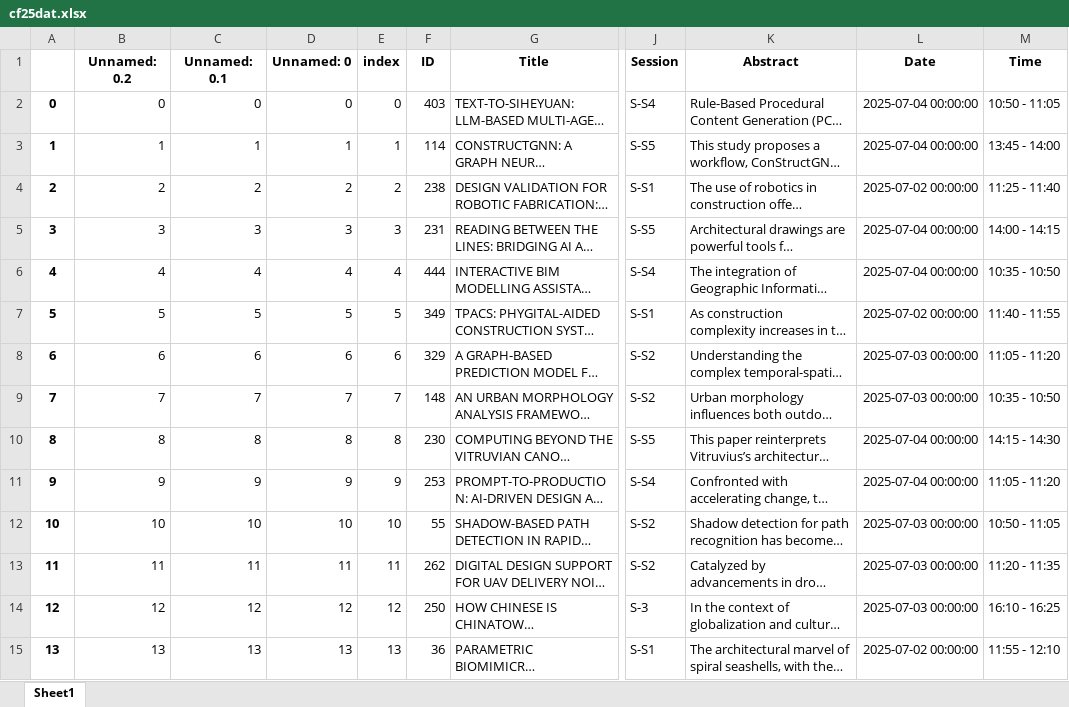
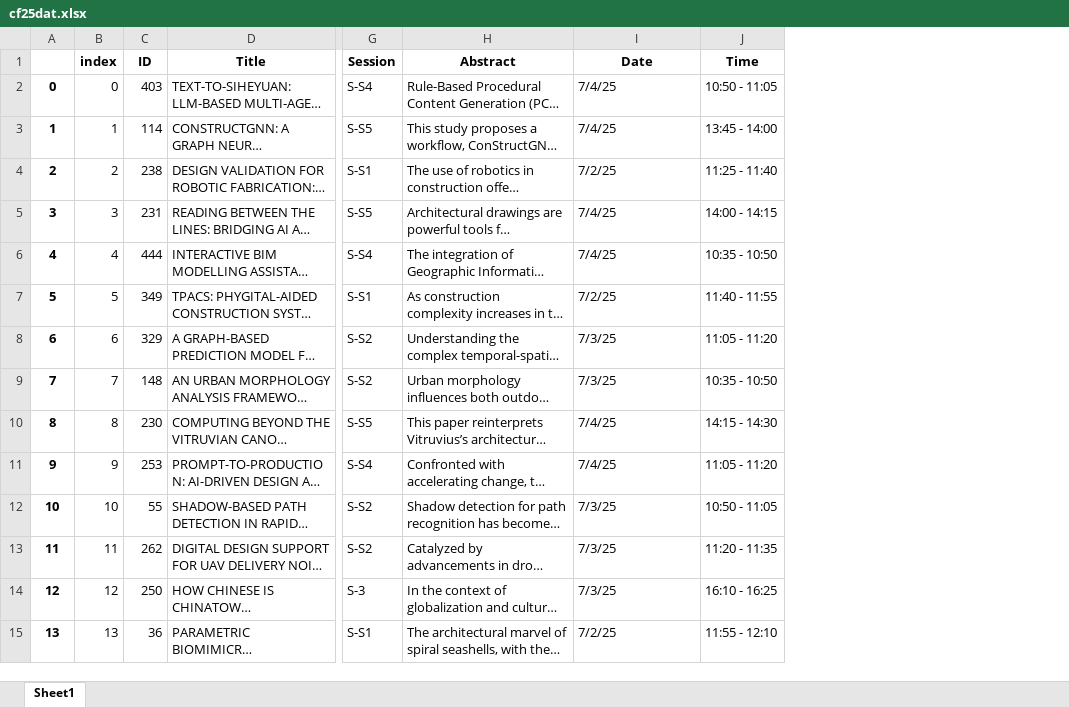
Before and after one commit to clementinec/clementinec.github.io, an Excel workbook: images/events/cf25dat.xlsx, sheet Sheet1, drawn as a sheet; only a part is shown, gaps mark what is left out; long unchanged cells end in …; values as stored, in another font and other column widths than the file's, no borders; removed rows and columns are numbered as before the commit, all else as after; the diff covers the shown part only; the diff names each change by its address in the sheet, - before the commit and + after, or states it on an @@ line.

```diff
--- a/images/events/cf25dat.xlsx (sheet Sheet1)
+++ b/images/events/cf25dat.xlsx (sheet Sheet1)
-column B (Unnamed: 0.2), rows 2-15: 0 | 1 | 2 | 3 | 4 | 5 | 6 | 7 | 8 | 9 | 10 | 11 | 12 | 13
-column C (Unnamed: 0.1), rows 2-15: 0 | 1 | 2 | 3 | 4 | 5 | 6 | 7 | 8 | 9 | 10 | 11 | 12 | 13
-column D (Unnamed: 0), rows 2-15: 0 | 1 | 2 | 3 | 4 | 5 | 6 | 7 | 8 | 9 | 10 | 11 | 12 | 13
-I2:I3 (Date): 2025-07-04 00:00:00
+I2:I3 (Date): 7/4/25
-I4 (Date): 2025-07-02 00:00:00
+I4 (Date): 7/2/25
-I5:I6 (Date): 2025-07-04 00:00:00
+I5:I6 (Date): 7/4/25
-I7 (Date): 2025-07-02 00:00:00
+I7 (Date): 7/2/25
-I8:I9 (Date): 2025-07-03 00:00:00
+I8:I9 (Date): 7/3/25
-I10:I11 (Date): 2025-07-04 00:00:00
+I10:I11 (Date): 7/4/25
-I12:I14 (Date): 2025-07-03 00:00:00
+I12:I14 (Date): 7/3/25
-I15 (Date): 2025-07-02 00:00:00
+I15 (Date): 7/2/25
```
Also changed, not shown: 5 added rows, 6 removed rows, 346 edited cells and row numbers in column A elsewhere in this sheet, 8 other files.
